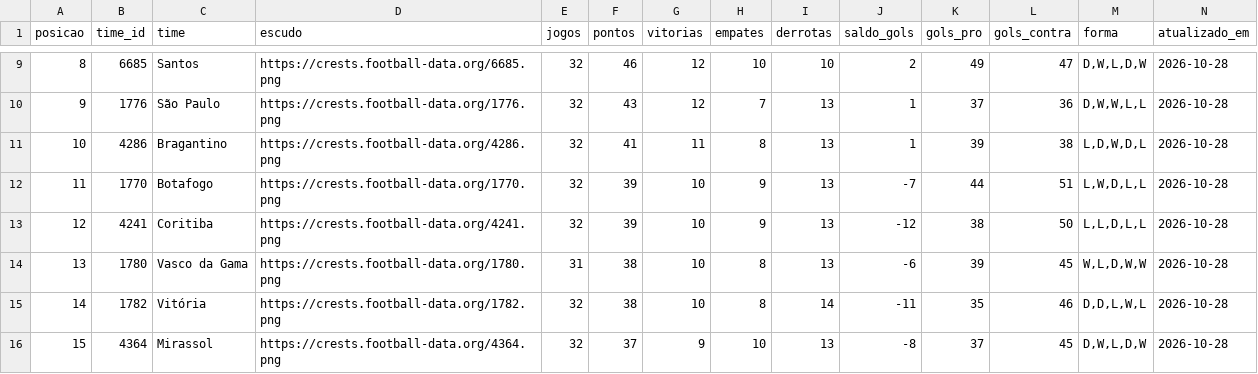
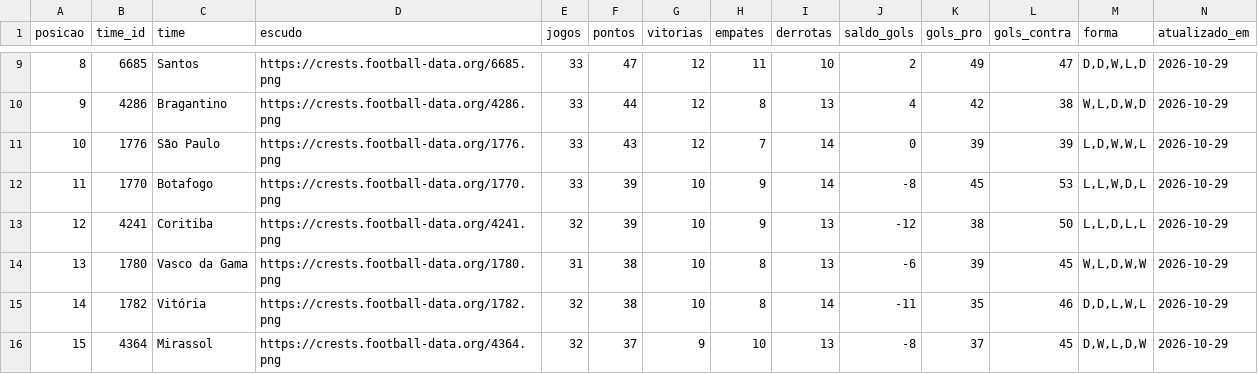
Before and after one commit to edsonsena15-lab/analise_corinthians, a CSV file: tabela_serie_a.csv, drawn as a sheet; only a part is shown, gaps mark what is left out; the diff covers the shown part only.

```diff
--- a/tabela_serie_a.csv
+++ b/tabela_serie_a.csv
@@ -9,8 +9,8 @@ posicao,time_id,time,escudo,jogos,pontos,vitorias,empates,derrotas,saldo_gols,go
-8,6685,Santos,https://crests.football-data.org/6685.png,32,46,12,10,10,2,49,47,"D,W,L,D,W",2026-10-28
-9,1776,São Paulo,https://crests.football-data.org/1776.png,32,43,12,7,13,1,37,36,"D,W,W,L,L",2026-10-28
-10,4286,Bragantino,https://crests.football-data.org/4286.png,32,41,11,8,13,1,39,38,"L,D,W,D,L",2026-10-28
-11,1770,Botafogo,https://crests.football-data.org/1770.png,32,39,10,9,13,-7,44,51,"L,W,D,L,L",2026-10-28
-12,4241,Coritiba,https://crests.football-data.org/4241.png,32,39,10,9,13,-12,38,50,"L,L,D,L,L",2026-10-28
-13,1780,Vasco da Gama,https://crests.football-data.org/1780.png,31,38,10,8,13,-6,39,45,"W,L,D,W,W",2026-10-28
-14,1782,Vitória,https://crests.football-data.org/1782.png,32,38,10,8,14,-11,35,46,"D,D,L,W,L",2026-10-28
-15,4364,Mirassol,https://crests.football-data.org/4364.png,32,37,9,10,13,-8,37,45,"D,W,L,D,W",2026-10-28
+8,6685,Santos,https://crests.football-data.org/6685.png,33,47,12,11,10,2,49,47,"D,D,W,L,D",2026-10-29
+9,4286,Bragantino,https://crests.football-data.org/4286.png,33,44,12,8,13,4,42,38,"W,L,D,W,D",2026-10-29
+10,1776,São Paulo,https://crests.football-data.org/1776.png,33,43,12,7,14,0,39,39,"L,D,W,W,L",2026-10-29
+11,1770,Botafogo,https://crests.football-data.org/1770.png,33,39,10,9,14,-8,45,53,"L,L,W,D,L",2026-10-29
+12,4241,Coritiba,https://crests.football-data.org/4241.png,32,39,10,9,13,-12,38,50,"L,L,D,L,L",2026-10-29
+13,1780,Vasco da Gama,https://crests.football-data.org/1780.png,31,38,10,8,13,-6,39,45,"W,L,D,W,W",2026-10-29
+14,1782,Vitória,https://crests.football-data.org/1782.png,32,38,10,8,14,-11,35,46,"D,D,L,W,L",2026-10-29
+15,4364,Mirassol,https://crests.football-data.org/4364.png,32,37,9,10,13,-8,37,45,"D,W,L,D,W",2026-10-29
```
Also changed, not shown: 61 edited cells elsewhere in this file, artilharia_corinthians.csv, simulacao_serie_a.csv, 1 other file.
